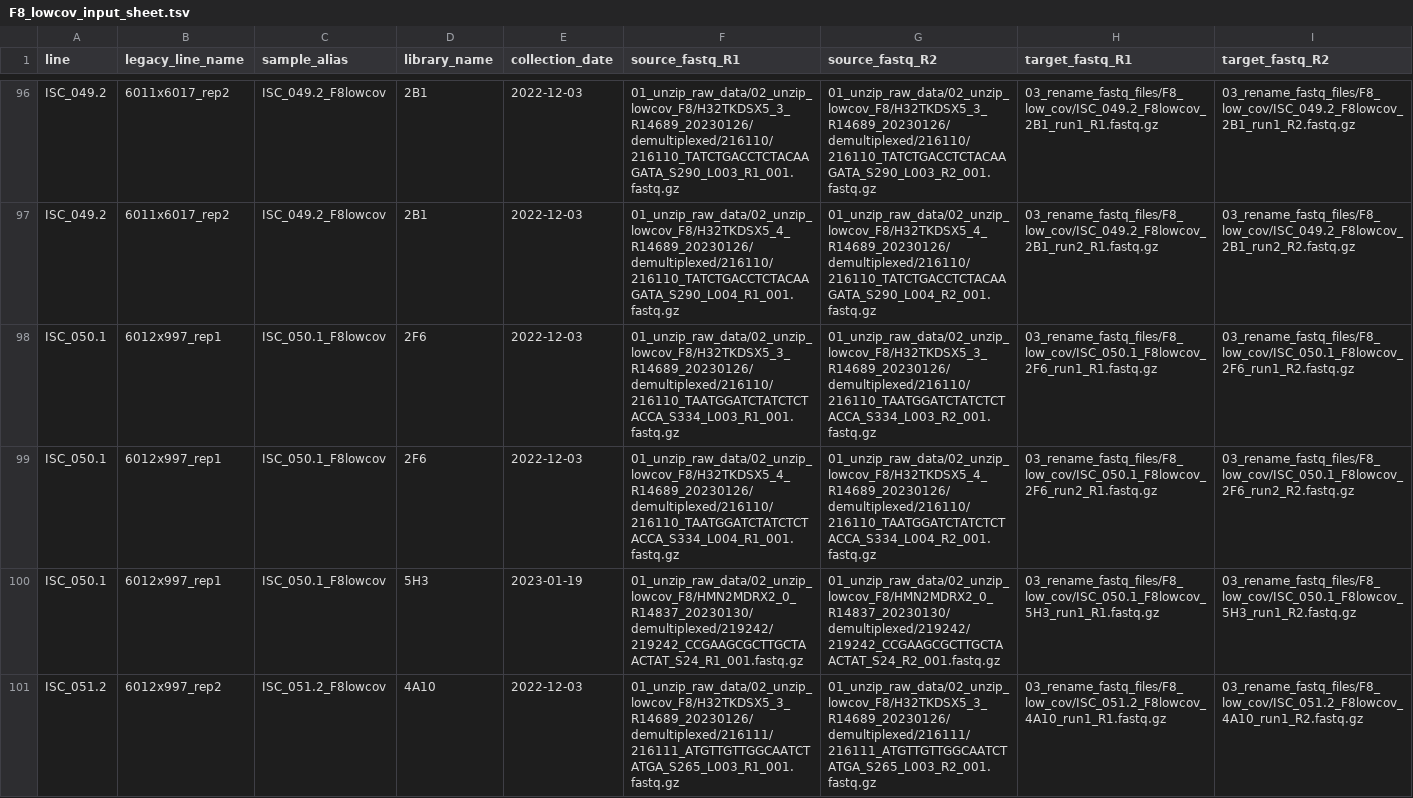
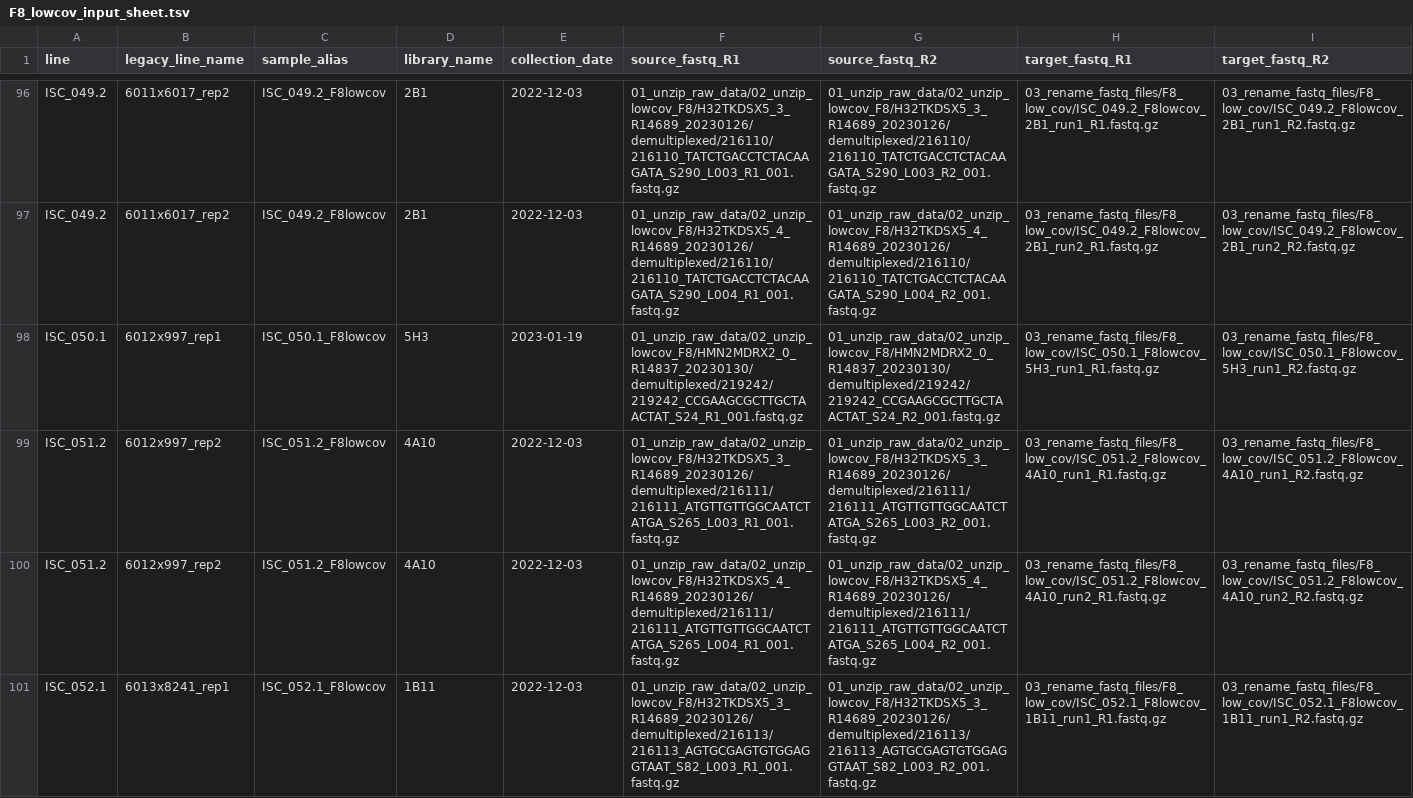
Before and after one commit to ellisztamas/IntraSwedish_crosses_NGS_data, a TSV file: 02_input_sample_sheets/F8_lowcov_input_sheet.tsv, drawn as a sheet; only a part is shown, gaps mark what is left out; the shorter side is filled out with more unchanged rows.

Commit message:
Removed duplicate entry from f8_lowcov input sheet
Three lines have duplicate entries in the genotyping sample sheets.
ISC_021.1 and ISC_382.1 only had one viable library
ISC_050.1 had two, but I excluded one because it seems to be the wrong sample
and had much lower coverage.

 Changes to be committed:
	modified:   02_input_sample_sheets/F8_lowcov_input_sheet.R
	modified:   02_input_sample_sheets/F8_lowcov_input_sheet.tsv

```diff
--- a/02_input_sample_sheets/F8_lowcov_input_sheet.tsv
+++ b/02_input_sample_sheets/F8_lowcov_input_sheet.tsv
@@ -97,4 +97,2 @@ ISC_049.2	6011x6017_rep2	ISC_049.2_F8lowcov	2B1	2022-12-03	01_unzip_raw_data/02_
 ISC_049.2	6011x6017_rep2	ISC_049.2_F8lowcov	2B1	2022-12-03	01_unzip_raw_data/02_unzip_lowcov_F8/H32TKDSX5_4_R14689_20230126/demultiplexed/216110/216110_TATCTGACCTCTACAAGATA_S290_L004_R1_001.fastq.gz	01_unzip_raw_data/02_unzip_lowcov_F8/H32TKDSX5_4_R14689_20230126/demultiplexed/216110/216110_TATCTGACCTCTACAAGATA_S290_L004_R2_001.fastq.gz	03_rename_fastq_files/F8_low_cov/ISC_049.2_F8lowcov_2B1_run2_R1.fastq.gz	03_rename_fastq_files/F8_low_cov/ISC_049.2_F8lowcov_2B1_run2_R2.fastq.gz
-ISC_050.1	6012x997_rep1	ISC_050.1_F8lowcov	2F6	2022-12-03	01_unzip_raw_data/02_unzip_lowcov_F8/H32TKDSX5_3_R14689_20230126/demultiplexed/216110/216110_TAATGGATCTATCTCTACCA_S334_L003_R1_001.fastq.gz	01_unzip_raw_data/02_unzip_lowcov_F8/H32TKDSX5_3_R14689_20230126/demultiplexed/216110/216110_TAATGGATCTATCTCTACCA_S334_L003_R2_001.fastq.gz	03_rename_fastq_files/F8_low_cov/ISC_050.1_F8lowcov_2F6_run1_R1.fastq.gz	03_rename_fastq_files/F8_low_cov/ISC_050.1_F8lowcov_2F6_run1_R2.fastq.gz
-ISC_050.1	6012x997_rep1	ISC_050.1_F8lowcov	2F6	2022-12-03	01_unzip_raw_data/02_unzip_lowcov_F8/H32TKDSX5_4_R14689_20230126/demultiplexed/216110/216110_TAATGGATCTATCTCTACCA_S334_L004_R1_001.fastq.gz	01_unzip_raw_data/02_unzip_lowcov_F8/H32TKDSX5_4_R14689_20230126/demultiplexed/216110/216110_TAATGGATCTATCTCTACCA_S334_L004_R2_001.fastq.gz	03_rename_fastq_files/F8_low_cov/ISC_050.1_F8lowcov_2F6_run2_R1.fastq.gz	03_rename_fastq_files/F8_low_cov/ISC_050.1_F8lowcov_2F6_run2_R2.fastq.gz
 ISC_050.1	6012x997_rep1	ISC_050.1_F8lowcov	5H3	2023-01-19	01_unzip_raw_data/02_unzip_lowcov_F8/HMN2MDRX2_0_R14837_20230130/demultiplexed/219242/219242_CCGAAGCGCTTGCTAACTAT_S24_R1_001.fastq.gz	01_unzip_raw_data/02_unzip_lowcov_F8/HMN2MDRX2_0_R14837_20230130/demultiplexed/219242/219242_CCGAAGCGCTTGCTAACTAT_S24_R2_001.fastq.gz	03_rename_fastq_files/F8_low_cov/ISC_050.1_F8lowcov_5H3_run1_R1.fastq.gz	03_rename_fastq_files/F8_low_cov/ISC_050.1_F8lowcov_5H3_run1_R2.fastq.gz
```
Also changed, not shown: 1 other file.
